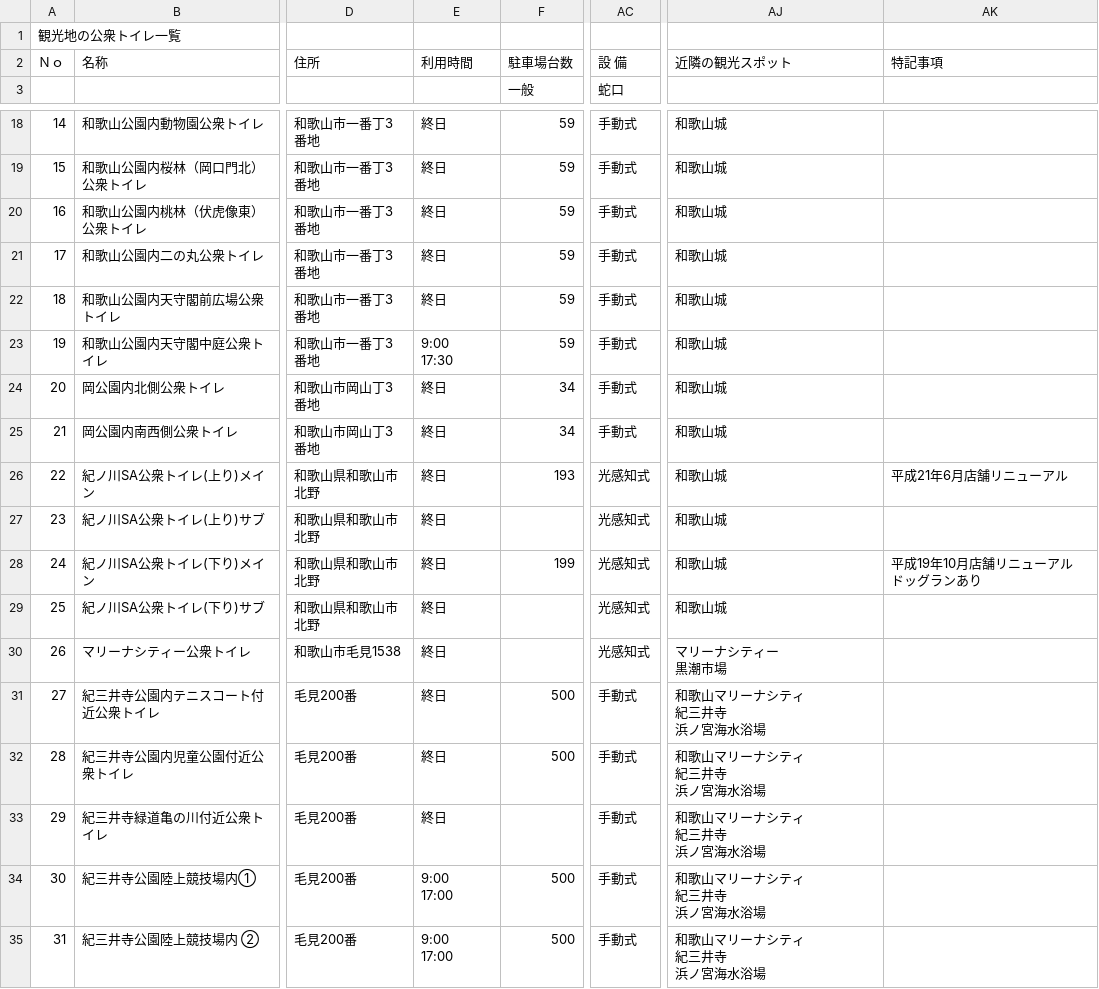
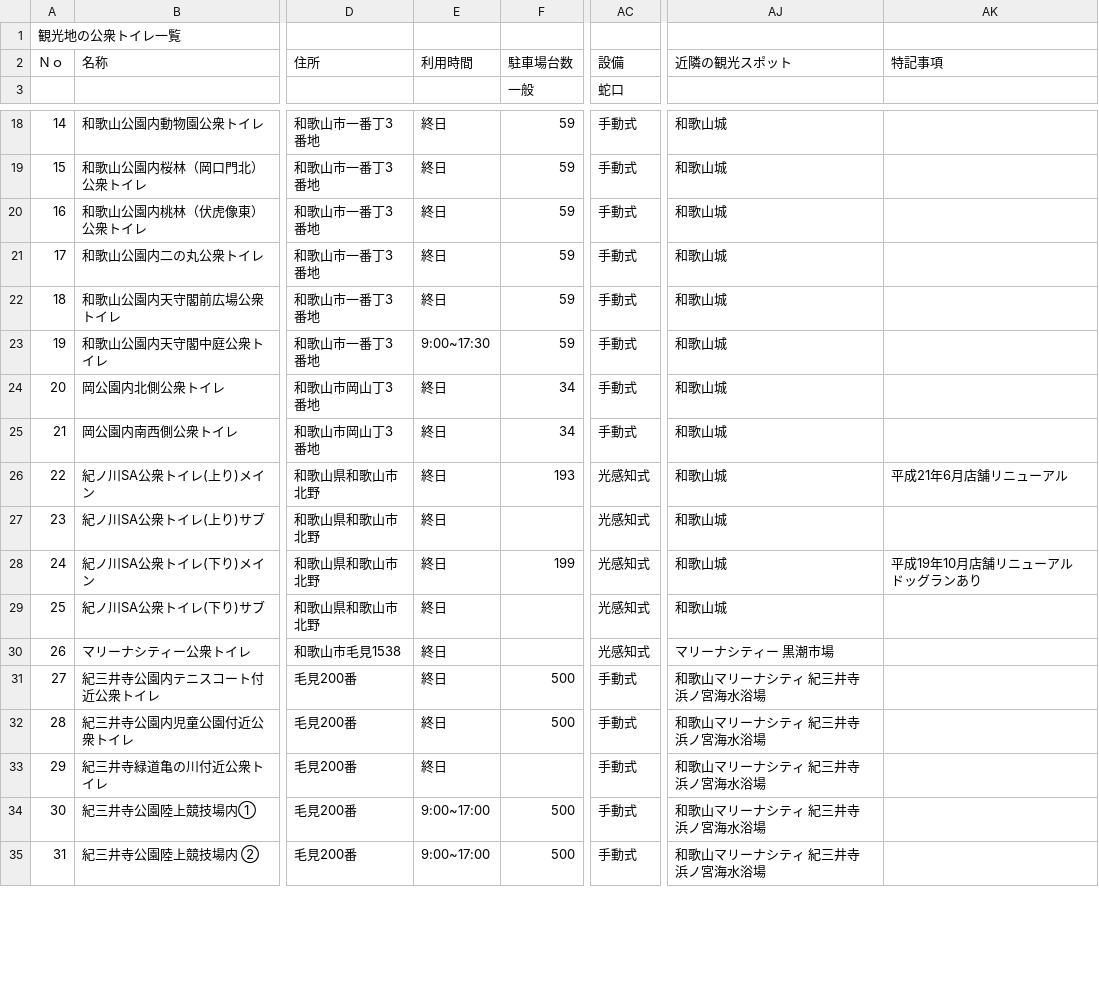
Before and after one commit to wakayama-pref-org/toilet-map, a CSV file: toilet-map.csv, drawn as a sheet; only a part is shown, gaps mark what is left out; ↵ is a line break in a cell; the diff covers the shown part only; the diff names each change by its address in the sheet, - before the commit and + after, or states it on an @@ line.

Commit message:
改行の削除、利用時間のフォーマットの統一

```diff
--- a/toilet-map.csv
+++ b/toilet-map.csv
-AC2 (蛇口): 設 備
+AC2 (蛇口): 設備
-E23: 9:00 ↵ 17:30
+E23: 9:00~17:30
-AK28: 平成19年10月店舗リニューアル ↵ ドッグランあり
+AK28: 平成19年10月店舗リニューアル ドッグランあり
-AJ30: マリーナシティー ↵ 黒潮市場
+AJ30: マリーナシティー 黒潮市場
-AJ31:AJ35: 和歌山マリーナシティ ↵ 紀三井寺 ↵ 浜ノ宮海水浴場
+AJ31:AJ35: 和歌山マリーナシティ 紀三井寺 浜ノ宮海水浴場
-E34:E35: 9:00 ↵ 17:00
+E34:E35: 9:00~17:00
```
Also changed, not shown: 177 edited cells elsewhere in this file.
